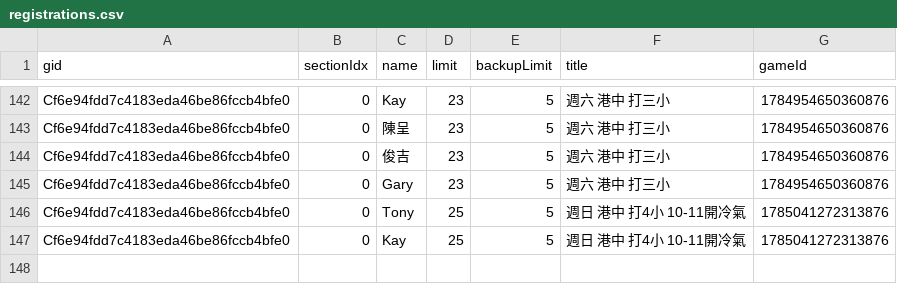
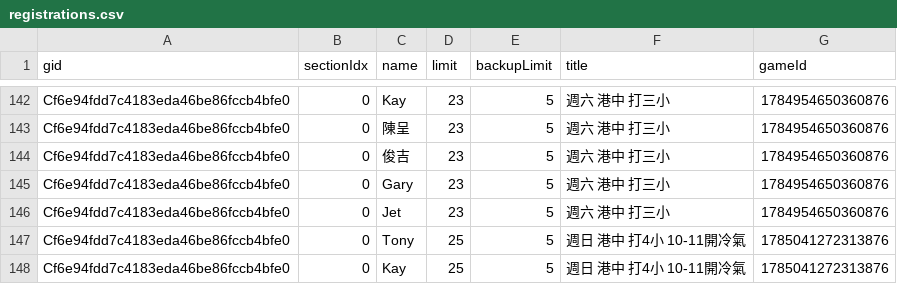
Before and after one commit to BSTony/TonysBadmintonGroup, a CSV file: data/registrations.csv, drawn as a sheet; only a part is shown, gaps mark what is left out.

Commit message:
Update current list snapshot: 週六 港中 打三小

```diff
--- a/data/registrations.csv
+++ b/data/registrations.csv
@@ -145,2 +145,3 @@ Cf6e94fdd7c4183eda46be86fccb4bfe0,0,俊吉,23,5,週六 港中 打三小,17849546
 Cf6e94fdd7c4183eda46be86fccb4bfe0,0,Gary,23,5,週六 港中 打三小,1784954650360876
+Cf6e94fdd7c4183eda46be86fccb4bfe0,0,Jet,23,5,週六 港中 打三小,1784954650360876
 Cf6e94fdd7c4183eda46be86fccb4bfe0,0,Tony,25,5,週日 港中 打4小 10-11開冷氣,1785041272313876
```
